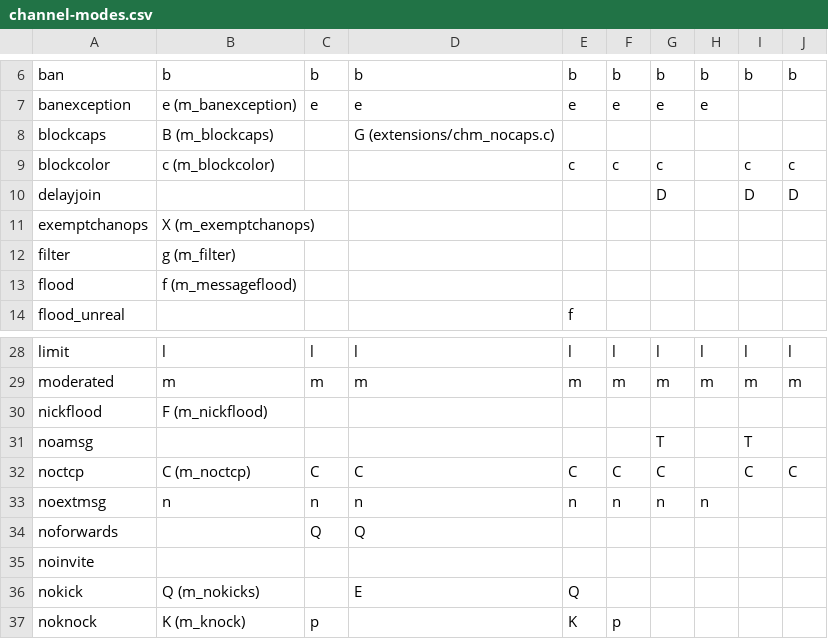
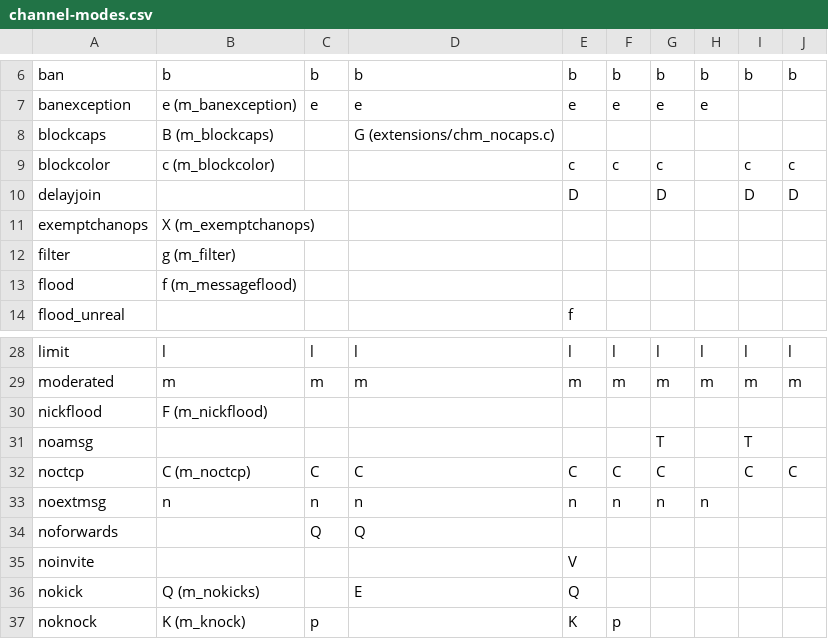
Before and after one commit to PyLink/PyLink, a CSV file: docs/technical/channel-modes.csv, drawn as a sheet; only a part is shown, gaps mark what is left out.

Commit message:
channel-modes: document UnrealIRCd +D and +V

```diff
--- a/docs/technical/channel-modes.csv
+++ b/docs/technical/channel-modes.csv
@@ -9,3 +9,3 @@ blockcaps,B (m_blockcaps),,G (extensions/chm_nocaps.c),,,,,,
 blockcolor,c (m_blockcolor),,,c,c,c,,c,c
-delayjoin,,,,,,D,,D,D
+delayjoin,,,,D,,D,,D,D
 exemptchanops,X (m_exemptchanops),,,,,,,,
@@ -34,3 +34,3 @@ noextmsg,n,n,n,n,n,n,n,,
 noforwards,,Q,Q,,,,,,
-noinvite,,,,,,,,,
+noinvite,,,,V,,,,,
 nokick,Q (m_nokicks),,E,Q,,,,,
```
